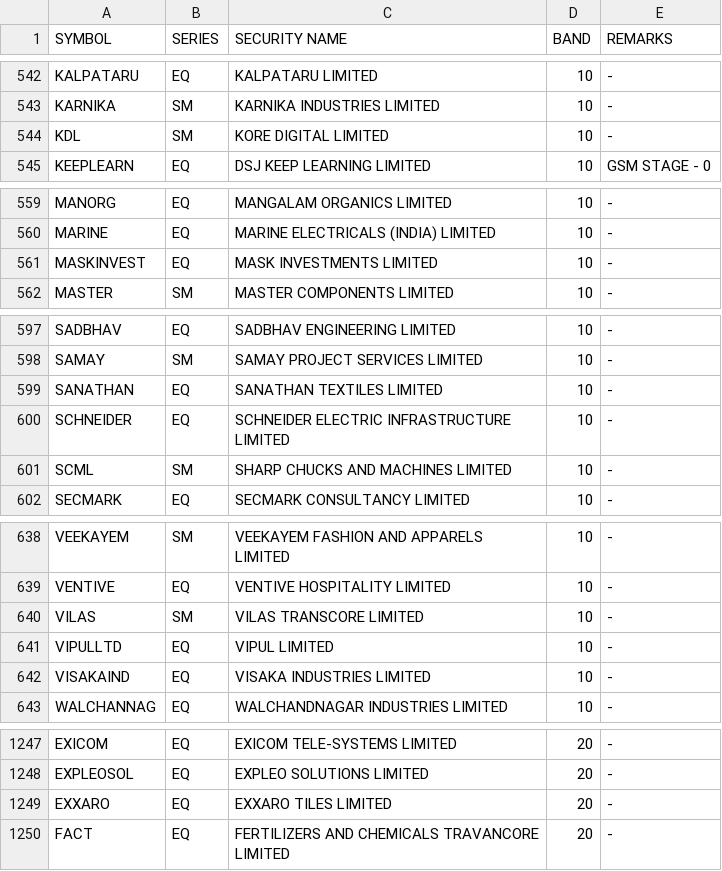
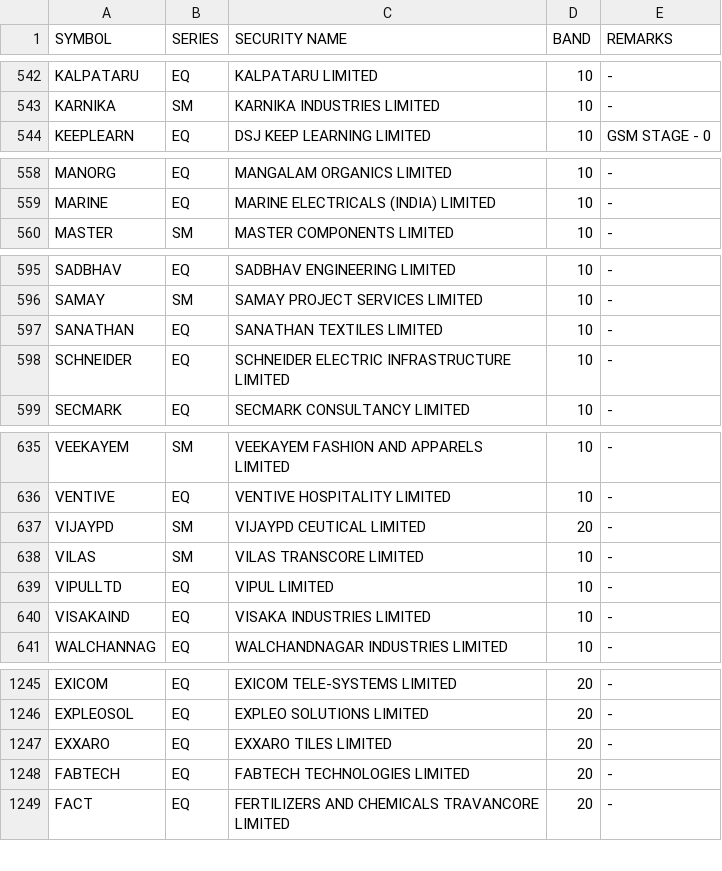
Before and after one commit to Anny26022/price_band, a CSV file: 21102025.csv (was 20102025.csv), drawn as a sheet; only a part is shown, gaps mark what is left out; the diff covers the shown part only.

```diff
--- a/20102025.csv
+++ b/21102025.csv
@@ -543,3 +543,2 @@ KALPATARU,EQ,KALPATARU LIMITED,10,-
 KARNIKA,SM,KARNIKA INDUSTRIES LIMITED,10,-
-KDL,SM,KORE DIGITAL LIMITED,10,-
 KEEPLEARN,EQ,DSJ KEEP LEARNING LIMITED,10,GSM STAGE - 0
@@ -560,3 +559,2 @@ MANORG,EQ,MANGALAM ORGANICS LIMITED,10,-
 MARINE,EQ,MARINE ELECTRICALS (INDIA) LIMITED,10,-
-MASKINVEST,EQ,MASK INVESTMENTS LIMITED,10,-
 MASTER,SM,MASTER COMPONENTS LIMITED,10,-
@@ -600,3 +598,2 @@ SANATHAN,EQ,SANATHAN TEXTILES LIMITED,10,-
 SCHNEIDER,EQ,SCHNEIDER ELECTRIC INFRASTRUCTURE LIMITED,10,-
-SCML,SM,SHARP CHUCKS AND MACHINES LIMITED,10,-
 SECMARK,EQ,SECMARK CONSULTANCY LIMITED,10,-
@@ -639,2 +636,3 @@ VEEKAYEM,SM,VEEKAYEM FASHION AND APPARELS LIMITED,10,-
 VENTIVE,EQ,VENTIVE HOSPITALITY LIMITED,10,-
+VIJAYPD,SM,VIJAYPD CEUTICAL LIMITED,20,-
 VILAS,SM,VILAS TRANSCORE LIMITED,10,-
@@ -1249,2 +1247,3 @@ EXPLEOSOL,EQ,EXPLEO SOLUTIONS LIMITED,20,-
 EXXARO,EQ,EXXARO TILES LIMITED,20,-
+FABTECH,EQ,FABTECH TECHNOLOGIES LIMITED,20,-
 FACT,EQ,FERTILIZERS AND CHEMICALS TRAVANCORE LIMITED,20,-
```
Also changed, not shown: 6 added rows, 5 removed rows and 1 edited cell elsewhere in this file.
